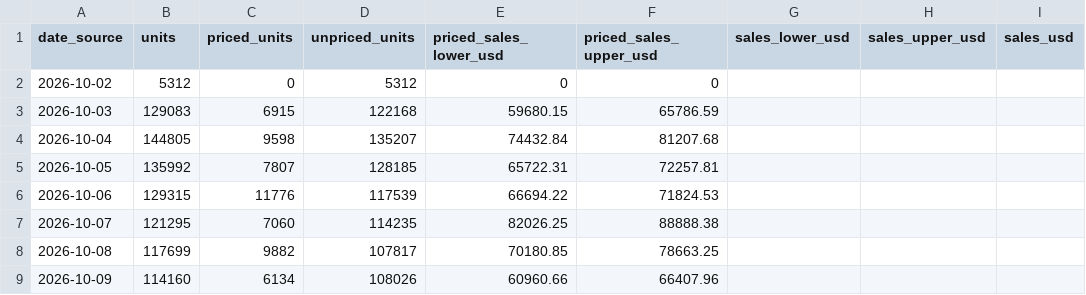
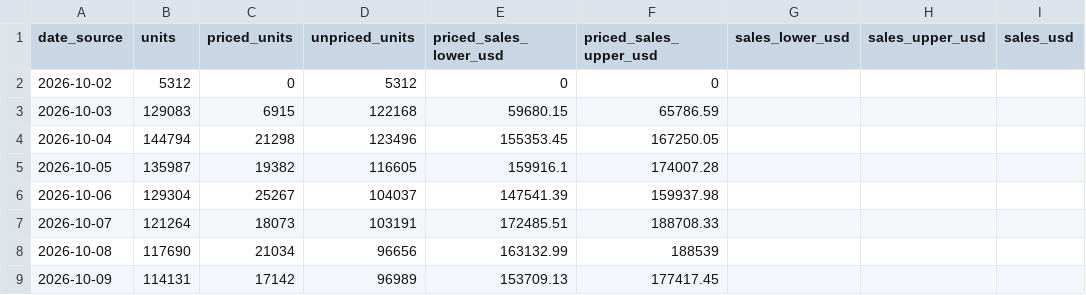
Before and after one commit to hanshanley/pokemon-tcg, a CSV file: reports/latest/daily-sales-value.csv, drawn as a sheet; only a part is shown; the diff covers the shown part only.

Commit message:
Update daily Pokemon volume: 2026-11-02

```diff
--- a/reports/latest/daily-sales-value.csv
+++ b/reports/latest/daily-sales-value.csv
@@ -3,7 +3,7 @@
 "2026-10-03","129083","6915","122168","59680.15","65786.59","","",""
-"2026-10-04","144805","9598","135207","74432.84","81207.68","","",""
-"2026-10-05","135992","7807","128185","65722.31","72257.81","","",""
-"2026-10-06","129315","11776","117539","66694.22","71824.53","","",""
-"2026-10-07","121295","7060","114235","82026.25","88888.38","","",""
-"2026-10-08","117699","9882","107817","70180.85","78663.25","","",""
-"2026-10-09","114160","6134","108026","60960.66","66407.96","","",""
+"2026-10-04","144794","21298","123496","155353.45","167250.05","","",""
+"2026-10-05","135987","19382","116605","159916.1","174007.28","","",""
+"2026-10-06","129304","25267","104037","147541.39","159937.98","","",""
+"2026-10-07","121264","18073","103191","172485.51","188708.33","","",""
+"2026-10-08","117690","21034","96656","163132.99","188539","","",""
+"2026-10-09","114131","17142","96989","153709.13","177417.45","","",""
```
Also changed, not shown: 1 added row and 114 edited cells elsewhere in this file, reports/latest/daily-volume.csv, 5 other files.
